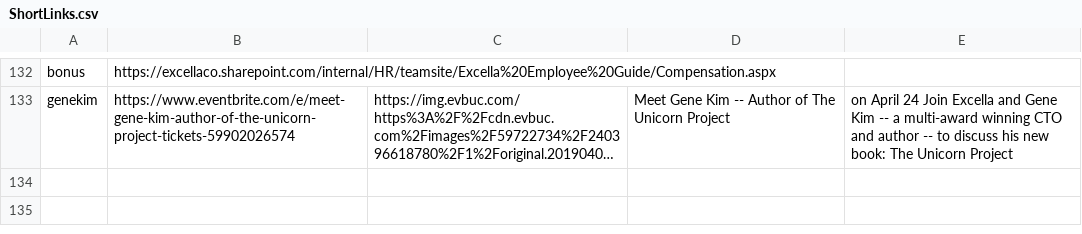
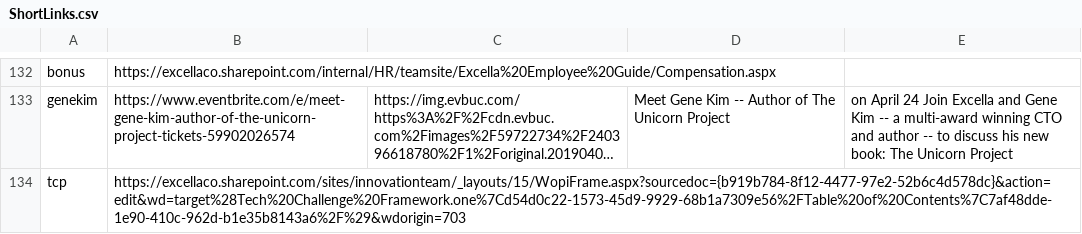
Before and after one commit to excellalabs/xluhco, a CSV file: src/xluhco.web/wwwroot/ShortLinks.csv, drawn as a sheet; only a part is shown, gaps mark what is left out; long unchanged cells end in …; the diff names each change by its address in the sheet, - before the commit and + after, or states it on an @@ line.

Commit message:
link to tech challenge notebook home

```diff
--- a/src/xluhco.web/wwwroot/ShortLinks.csv
+++ b/src/xluhco.web/wwwroot/ShortLinks.csv
+row 134: tcp | https://excellaco.sharepoint.com/sites/innovationteam/_layouts/15/WopiFrame.aspx?sourcedoc={b919b784-8f12-4477-97e2-52b6c4d578dc}&action=edit&wd=target%28Tech%20Challenge%20Framework.one%7Cd54d0c22-1573-45d9-9929-68b1a7309e56%2FTable%20of%20Contents%7C7af48dde-1e90-410c-962d-b1e35b8143a6%2F%29&wdorigin=703
```
